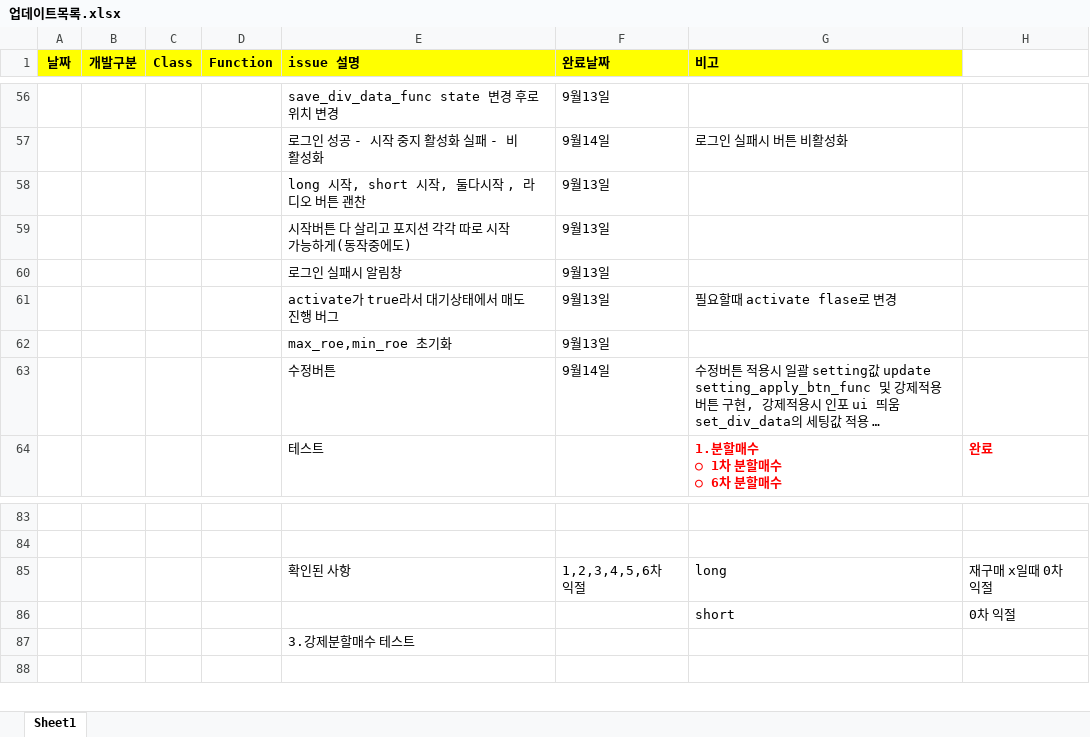
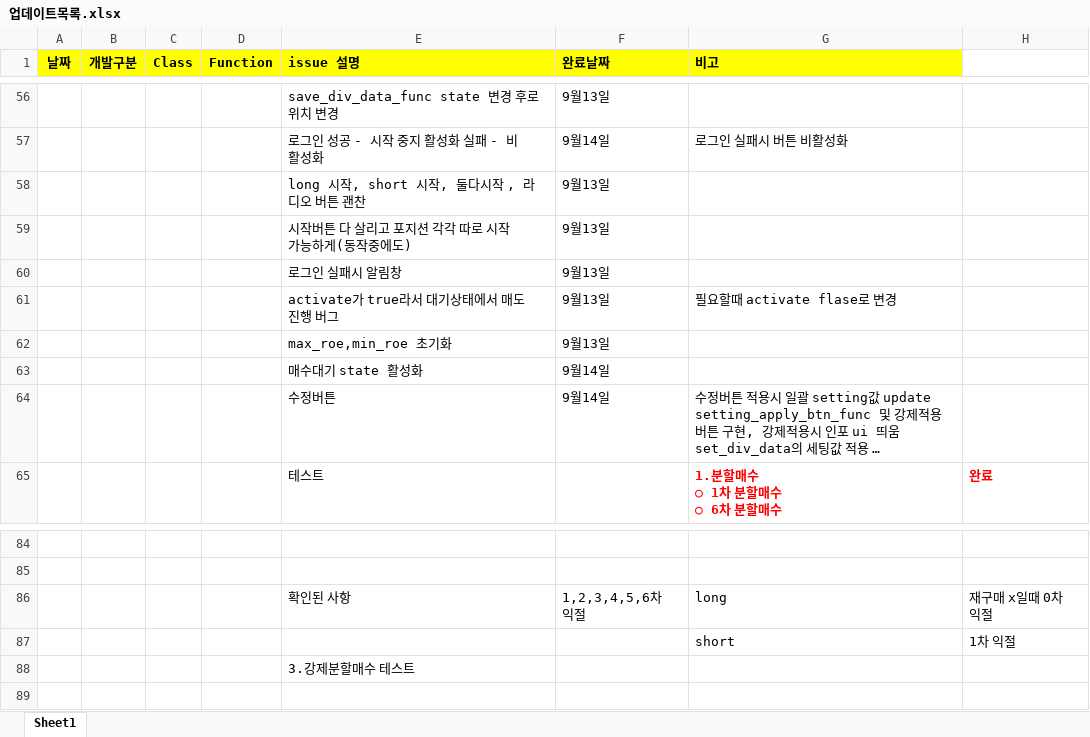
Before and after one commit to sun-a-i/mandleda, an Excel workbook: bitget_project/manage/0914/업데이트목록.xlsx, sheet Sheet1, drawn as a sheet; only a part is shown, gaps mark what is left out; long unchanged cells end in …; values as stored, in another font and other column widths than the file's, no borders; charts and pictures not drawn; addresses are those after the commit; the diff names each change by its address in the sheet, - before the commit and + after, or states it on an @@ line.

```diff
--- a/bitget_project/manage/0914/업데이트목록.xlsx (sheet Sheet1)
+++ b/bitget_project/manage/0914/업데이트목록.xlsx (sheet Sheet1)
+row 63:  |  |  |  | 매수대기 state 활성화 | 9월14일
-H87: 0차 익절
+H87: 1차 익절
```
Also changed, not shown: charts or pictures, bitget_project/업데이트목록.xlsx, 5 other files.
